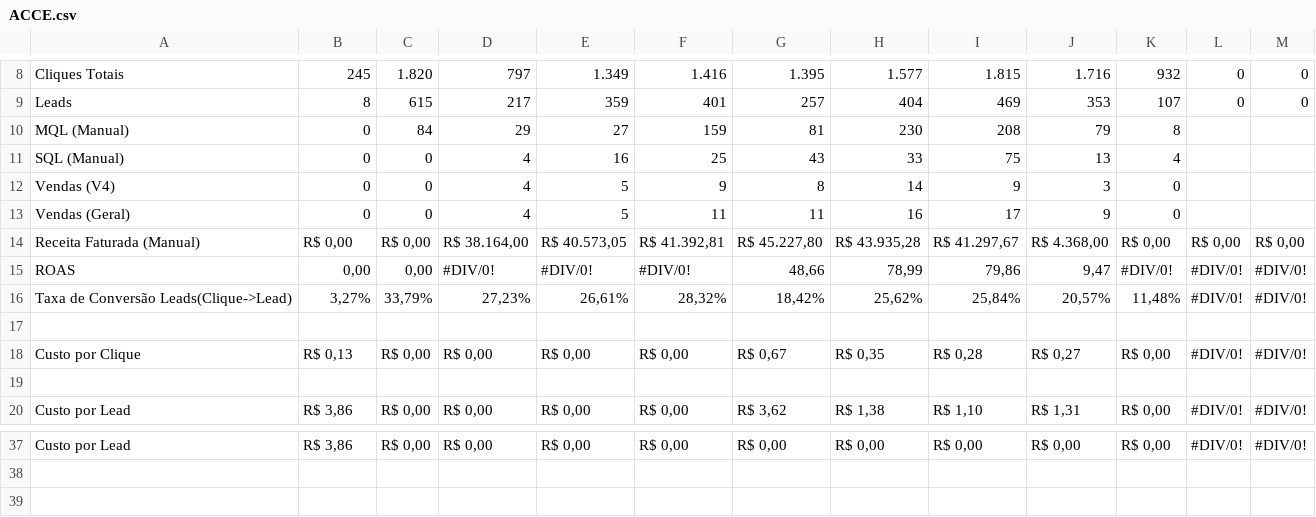
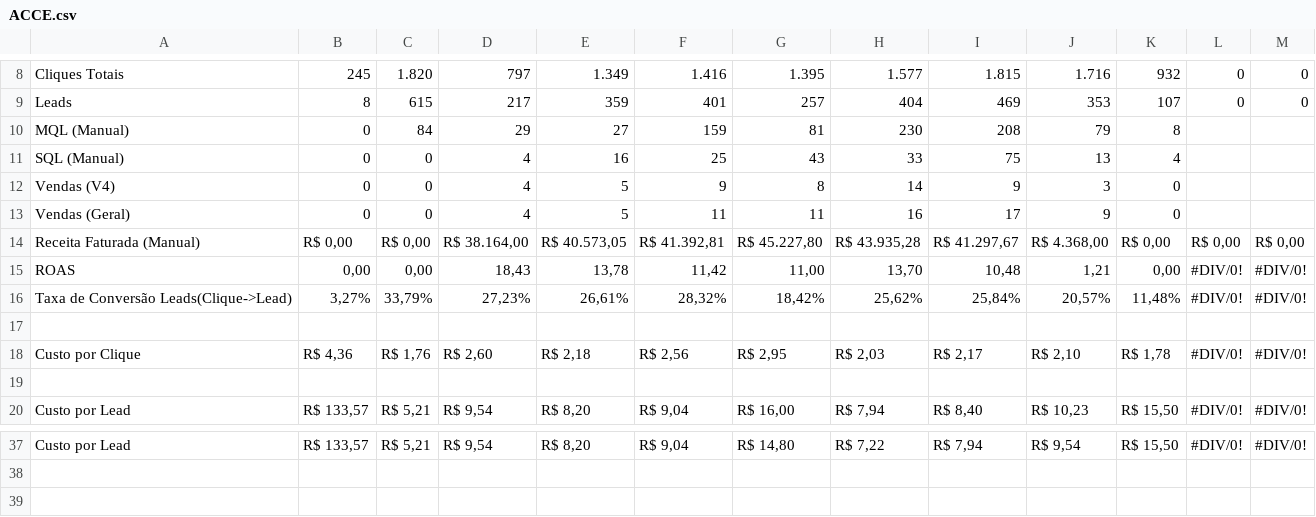
Before and after one commit to juliacostamktdigital-eng/Lps, a CSV file: painel/data/pace/ACCE.csv, drawn as a sheet; only a part is shown, gaps mark what is left out; the diff covers the shown part only; the diff names each change by its address in the sheet, - before the commit and + after, or states it on an @@ line.

```diff
--- a/painel/data/pace/ACCE.csv
+++ b/painel/data/pace/ACCE.csv
-D15: #DIV/0!
+D15: 18,43
-E15: #DIV/0!
+E15: 13,78
-F15: #DIV/0!
+F15: 11,42
-G15: 48,66
+G15: 11,00
-H15: 78,99
+H15: 13,70
-I15: 79,86
+I15: 10,48
-J15: 9,47
+J15: 1,21
-K15: #DIV/0!
+K15: 0,00
-B18: R$ 0,13
+B18: R$ 4,36
-C18: R$ 0,00
+C18: R$ 1,76
-D18: R$ 0,00
+D18: R$ 2,60
-E18: R$ 0,00
+E18: R$ 2,18
-F18: R$ 0,00
+F18: R$ 2,56
-G18: R$ 0,67
+G18: R$ 2,95
-H18: R$ 0,35
+H18: R$ 2,03
-I18: R$ 0,28
+I18: R$ 2,17
-J18: R$ 0,27
+J18: R$ 2,10
-K18: R$ 0,00
+K18: R$ 1,78
-B20: R$ 3,86
+B20: R$ 133,57
-C20: R$ 0,00
+C20: R$ 5,21
-D20: R$ 0,00
+D20: R$ 9,54
-E20: R$ 0,00
+E20: R$ 8,20
-F20: R$ 0,00
+F20: R$ 9,04
-G20: R$ 3,62
+G20: R$ 16,00
-H20: R$ 1,38
+H20: R$ 7,94
-I20: R$ 1,10
+I20: R$ 8,40
-J20: R$ 1,31
+J20: R$ 10,23
-K20: R$ 0,00
+K20: R$ 15,50
-B37: R$ 3,86
+B37: R$ 133,57
-C37: R$ 0,00
+C37: R$ 5,21
-D37: R$ 0,00
+D37: R$ 9,54
-E37: R$ 0,00
+E37: R$ 8,20
-F37: R$ 0,00
+F37: R$ 9,04
-G37: R$ 0,00
+G37: R$ 14,80
-H37: R$ 0,00
+H37: R$ 7,22
-I37: R$ 0,00
+I37: R$ 7,94
-J37: R$ 0,00
+J37: R$ 9,54
-K37: R$ 0,00
+K37: R$ 15,50
```
Also changed, not shown: 3 added rows, 3 removed rows and 55 edited cells elsewhere in this file, 2 other files.
